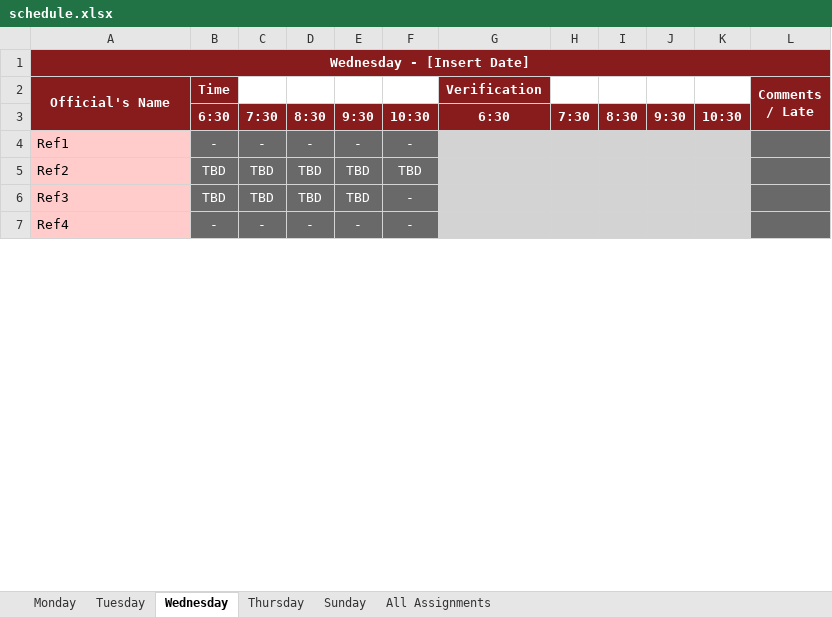
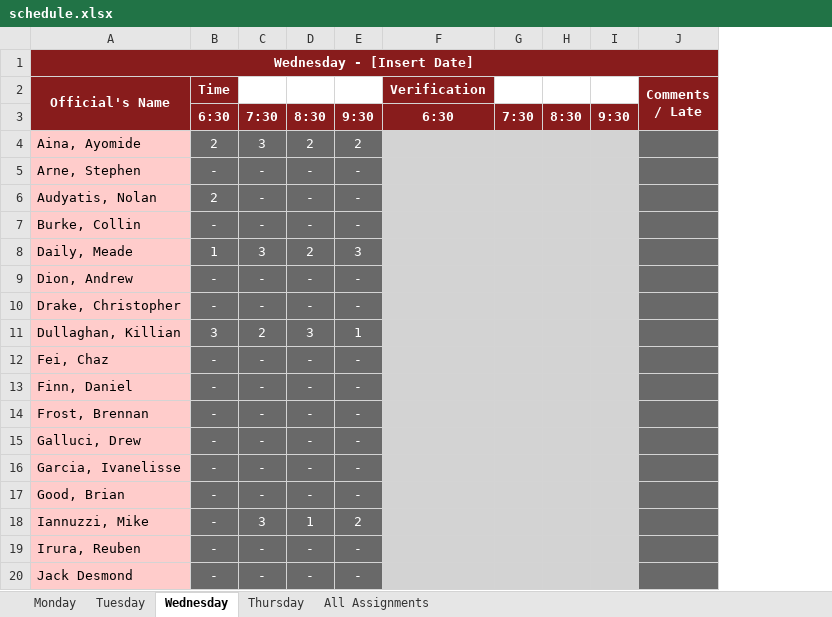
Before and after one commit to megemann/refscheduling, an Excel workbook: DATA/schedule.xlsx, sheet Wednesday, drawn as a sheet; only a part is shown; values as stored, in another font and other column widths than the file's, no borders; removed rows and columns are numbered as before the commit, all else as after; the diff covers the shown part only; the diff names each change by its address in the sheet, - before the commit and + after, or states it on an @@ line.

```diff
--- a/DATA/schedule.xlsx (sheet Wednesday)
+++ b/DATA/schedule.xlsx (sheet Wednesday)
-sheet tab: Sunday
-column F, rows 3-4: 10:30 | -; row 7: -
-column K, row 3: 10:30
+row 4: Aina, Ayomide | 2 | 3 | 2 | 2
+row 5: Arne, Stephen | - | - | - | -
+row 6: Audyatis, Nolan | 2 | - | - | -
+row 7: Burke, Collin | - | - | - | -
+row 8: Daily, Meade | 1 | 3 | 2 | 3
+row 9: Dion, Andrew | - | - | - | -
+row 10: Drake, Christopher | - | - | - | -
+row 11: Dullaghan, Killian | 3 | 2 | 3 | 1
-A12 (Official's Name): Ref1
+A12 (Official's Name): Fei, Chaz
-row 5: Ref2 | TBD | TBD | TBD | TBD | TBD
-row 6: Ref3 | TBD | TBD | TBD | TBD | -
+row 13: Finn, Daniel | - | - | - | -
+row 14: Frost, Brennan | - | - | - | -
+row 15: Galluci, Drew | - | - | - | -
+row 16: Garcia, Ivanelisse | - | - | - | -
+row 17: Good, Brian | - | - | - | -
+row 18: Iannuzzi, Mike | - | 3 | 1 | 2
-A19 (Official's Name): Ref4
+A19 (Official's Name): Irura, Reuben
+row 20: Jack Desmond | - | - | - | -
```
Also changed, not shown: 17 added rows, 1 removed row and 3 edited cells elsewhere in this sheet, sheet Thursday, sheet Tuesday, sheet Monday, sheet All Assignments, 10 other files.
